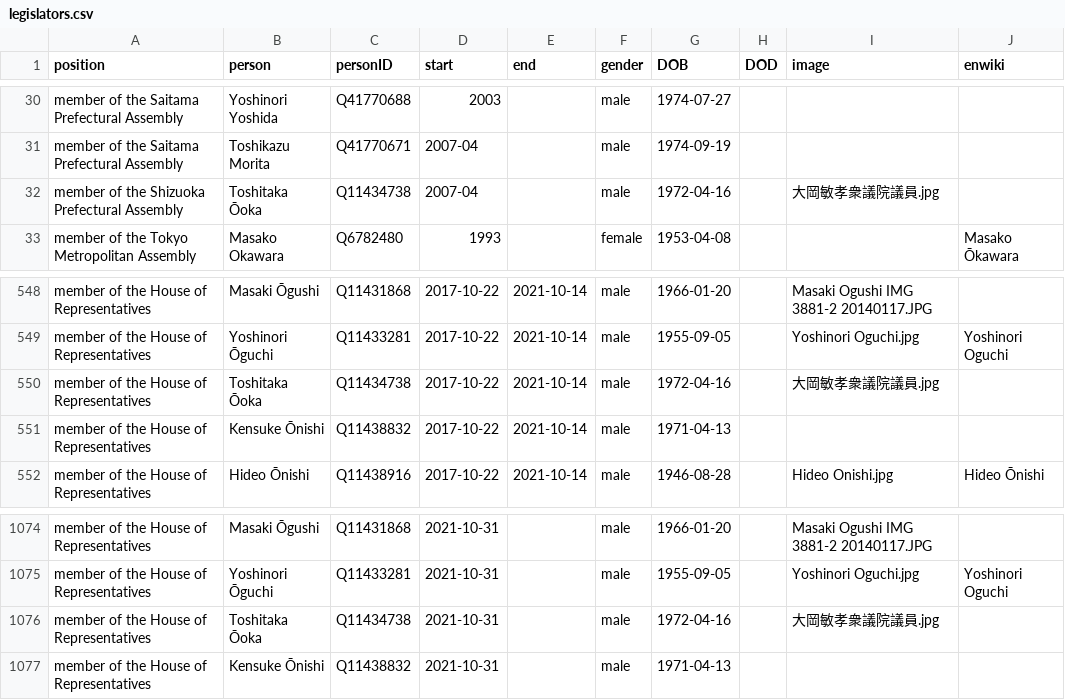
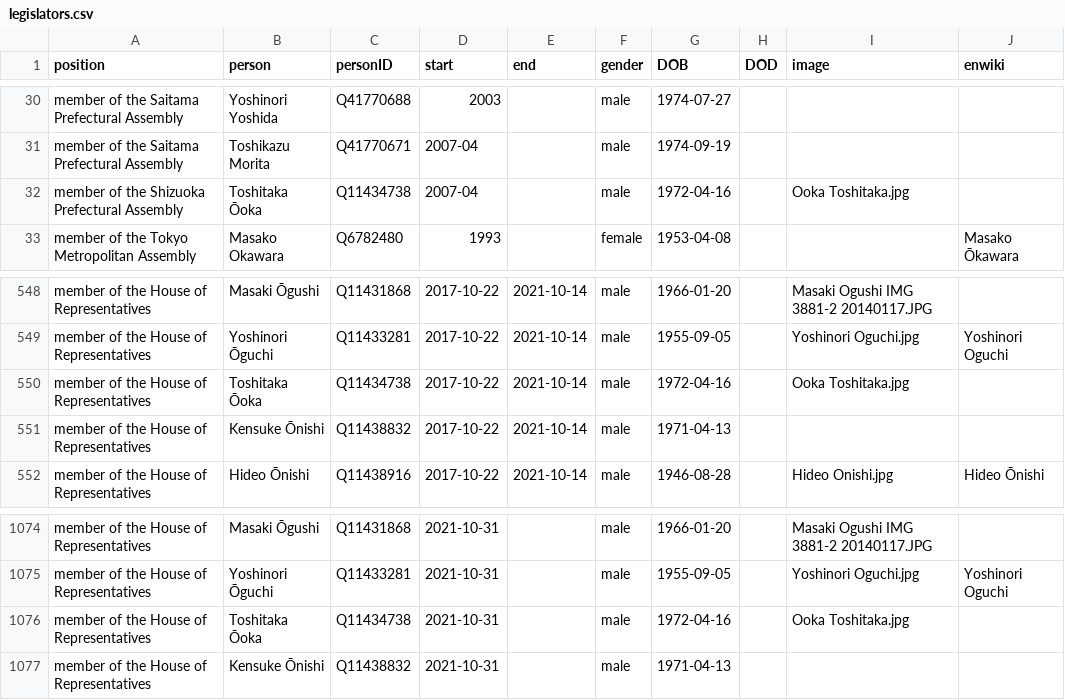
Before and after one commit to every-politician-scrapers/japan-ministers, a CSV file: html/legislators.csv, drawn as a sheet; only a part is shown, gaps mark what is left out.

Commit message:
PCB update

```diff
--- a/html/legislators.csv
+++ b/html/legislators.csv
@@ -31,3 +31,3 @@ member of the Saitama Prefectural Assembly,Yoshinori Yoshida,Q41770688,2003,,mal
 member of the Saitama Prefectural Assembly,Toshikazu Morita,Q41770671,2007-04,,male,1974-09-19,,,
-member of the Shizuoka Prefectural Assembly,Toshitaka Ōoka,Q11434738,2007-04,,male,1972-04-16,,大岡敏孝衆議院議員.jpg,
+member of the Shizuoka Prefectural Assembly,Toshitaka Ōoka,Q11434738,2007-04,,male,1972-04-16,,Ooka Toshitaka.jpg,
 member of the Tokyo Metropolitan Assembly,Masako Okawara,Q6782480,1993,,female,1953-04-08,,,Masako Ōkawara
@@ -549,3 +549,3 @@ member of the House of Representatives,Masaki Ōgushi,Q11431868,2017-10-22,2021-
 member of the House of Representatives,Yoshinori Ōguchi,Q11433281,2017-10-22,2021-10-14,male,1955-09-05,,Yoshinori Oguchi.jpg,Yoshinori Oguchi
-member of the House of Representatives,Toshitaka Ōoka,Q11434738,2017-10-22,2021-10-14,male,1972-04-16,,大岡敏孝衆議院議員.jpg,
+member of the House of Representatives,Toshitaka Ōoka,Q11434738,2017-10-22,2021-10-14,male,1972-04-16,,Ooka Toshitaka.jpg,
 member of the House of Representatives,Kensuke Ōnishi,Q11438832,2017-10-22,2021-10-14,male,1971-04-13,,,
@@ -1075,3 +1075,3 @@ member of the House of Representatives,Masaki Ōgushi,Q11431868,2021-10-31,,male
 member of the House of Representatives,Yoshinori Ōguchi,Q11433281,2021-10-31,,male,1955-09-05,,Yoshinori Oguchi.jpg,Yoshinori Oguchi
-member of the House of Representatives,Toshitaka Ōoka,Q11434738,2021-10-31,,male,1972-04-16,,大岡敏孝衆議院議員.jpg,
+member of the House of Representatives,Toshitaka Ōoka,Q11434738,2021-10-31,,male,1972-04-16,,Ooka Toshitaka.jpg,
 member of the House of Representatives,Kensuke Ōnishi,Q11438832,2021-10-31,,male,1971-04-13,,,
```
